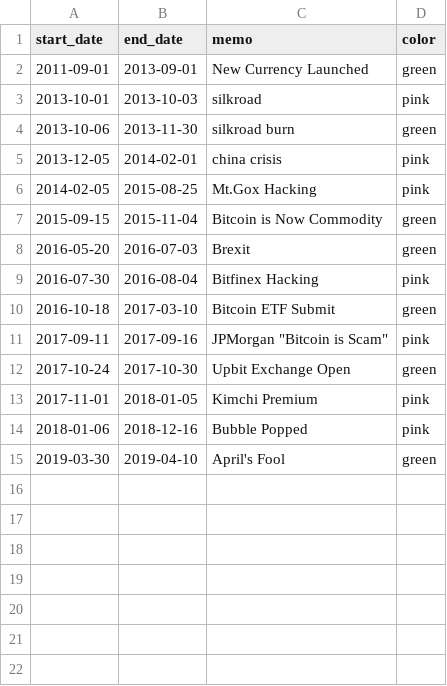
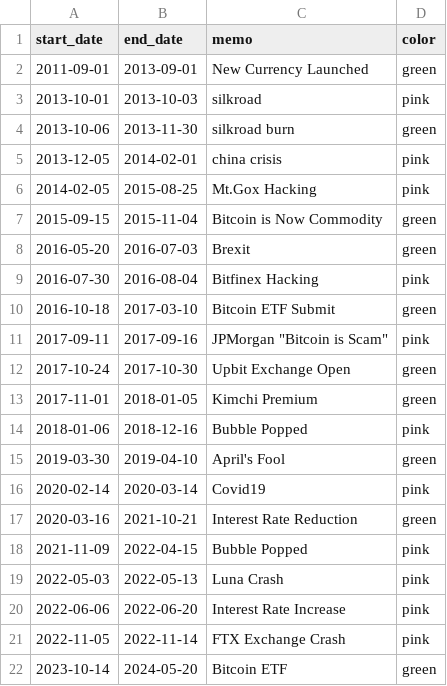
Before and after one commit to BaeJaeSung/crypto_history_kaist, a CSV file: data/memo2.csv, drawn as a sheet.

```diff
--- a/data/memo2.csv
+++ b/data/memo2.csv
@@ -12,4 +12,11 @@ start_date,end_date,memo,color
 2017-10-24,2017-10-30,Upbit Exchange Open,green
-2017-11-01,2018-01-05,Kimchi Premium,pink
+2017-11-01,2018-01-05,Kimchi Premium,green
 2018-01-06,2018-12-16,Bubble Popped,pink
 2019-03-30,2019-04-10,April's Fool,green
+2020-02-14,2020-03-14,Covid19,pink
+2020-03-16,2021-10-21,Interest Rate Reduction,green
+2021-11-09,2022-04-15,Bubble Popped,pink
+2022-05-03,2022-05-13,Luna Crash,pink
+2022-06-06,2022-06-20,Interest Rate Increase,pink
+2022-11-05,2022-11-14,FTX Exchange Crash,pink
+2023-10-14,2024-05-20,Bitcoin ETF,green
```
Also changed, not shown: data/memo1.csv, 1 other file.
